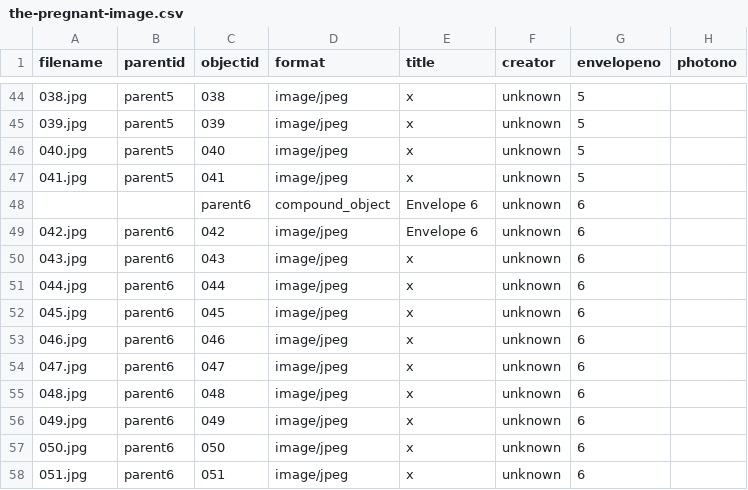
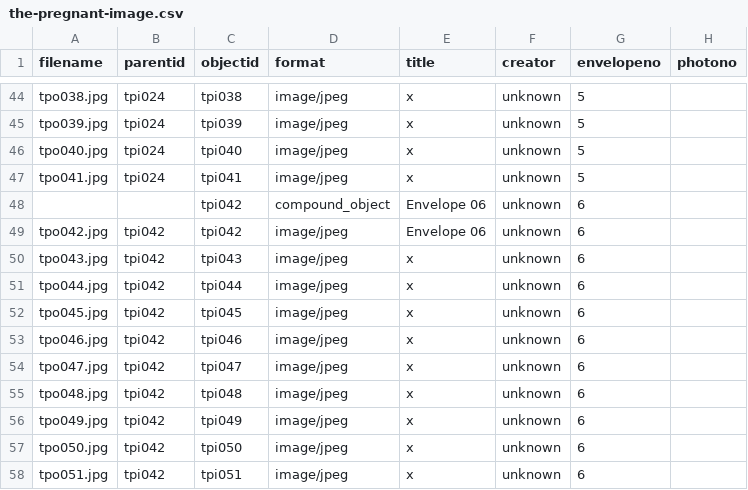
Before and after one commit to madisoncissell/the-pregnant-image, a CSV file: _data/the-pregnant-image.csv, drawn as a sheet; only a part is shown, gaps mark what is left out; the diff covers the shown part only; the diff names each change by its address in the sheet, - before the commit and + after, or states it on an @@ line.

```diff
--- a/_data/the-pregnant-image.csv
+++ b/_data/the-pregnant-image.csv
-A44 (filename): 038.jpg
+A44 (filename): tpo038.jpg
-B44:B47 (parentid): parent5
+B44:B47 (parentid): tpi024
-C44 (objectid): 038
+C44 (objectid): tpi038
-A45 (filename): 039.jpg
+A45 (filename): tpo039.jpg
-C45 (objectid): 039
+C45 (objectid): tpi039
-A46 (filename): 040.jpg
+A46 (filename): tpo040.jpg
-C46 (objectid): 040
+C46 (objectid): tpi040
-A47 (filename): 041.jpg
+A47 (filename): tpo041.jpg
-C47 (objectid): 041
+C47 (objectid): tpi041
-C48 (objectid): parent6
+C48 (objectid): tpi042
-E48:E49 (title): Envelope 6
+E48:E49 (title): Envelope 06
-A49 (filename): 042.jpg
+A49 (filename): tpo042.jpg
-B49:B58 (parentid): parent6
+B49:B58 (parentid): tpi042
-C49 (objectid): 042
+C49 (objectid): tpi042
-A50 (filename): 043.jpg
+A50 (filename): tpo043.jpg
-C50 (objectid): 043
+C50 (objectid): tpi043
-A51 (filename): 044.jpg
+A51 (filename): tpo044.jpg
-C51 (objectid): 044
+C51 (objectid): tpi044
-A52 (filename): 045.jpg
+A52 (filename): tpo045.jpg
-C52 (objectid): 045
+C52 (objectid): tpi045
-A53 (filename): 046.jpg
+A53 (filename): tpo046.jpg
-C53 (objectid): 046
+C53 (objectid): tpi046
-A54 (filename): 047.jpg
+A54 (filename): tpo047.jpg
-C54 (objectid): 047
+C54 (objectid): tpi047
-A55 (filename): 048.jpg
+A55 (filename): tpo048.jpg
-C55 (objectid): 048
+C55 (objectid): tpi048
-A56 (filename): 049.jpg
+A56 (filename): tpo049.jpg
-C56 (objectid): 049
+C56 (objectid): tpi049
-A57 (filename): 050.jpg
+A57 (filename): tpo050.jpg
-C57 (objectid): 050
+C57 (objectid): tpi050
-A58 (filename): 051.jpg
+A58 (filename): tpo051.jpg
-C58 (objectid): 051
+C58 (objectid): tpi051
```
Also changed, not shown: 1 added row, 1 removed row and 132 edited cells elsewhere in this file.
